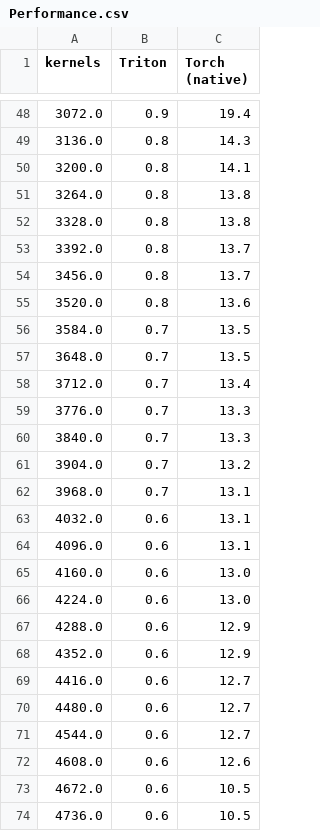
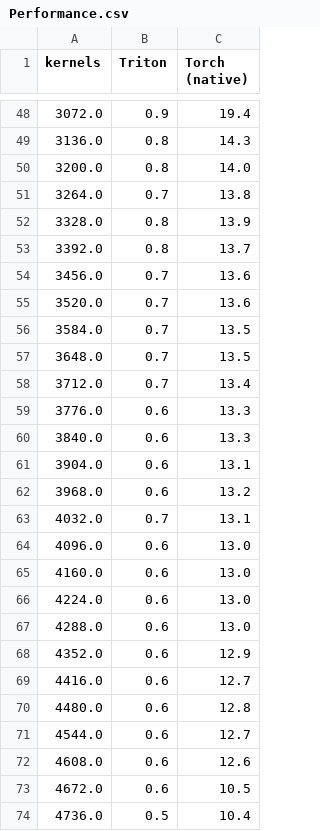
Before and after one commit to cmeraki/vit.triton, a CSV file: benchmarks/conv2d/Performance.csv, drawn as a sheet; only a part is shown, gaps mark what is left out; the diff covers the shown part only.

```diff
--- a/benchmarks/conv2d/Performance.csv
+++ b/benchmarks/conv2d/Performance.csv
@@ -49,8 +49,8 @@ kernels,Triton,Torch (native)
 3136.0,0.8,14.3
-3200.0,0.8,14.1
-3264.0,0.8,13.8
-3328.0,0.8,13.8
+3200.0,0.8,14.0
+3264.0,0.7,13.8
+3328.0,0.8,13.9
 3392.0,0.8,13.7
-3456.0,0.8,13.7
-3520.0,0.8,13.6
+3456.0,0.7,13.6
+3520.0,0.7,13.6
 3584.0,0.7,13.5
@@ -58,14 +58,14 @@ kernels,Triton,Torch (native)
 3712.0,0.7,13.4
-3776.0,0.7,13.3
-3840.0,0.7,13.3
-3904.0,0.7,13.2
-3968.0,0.7,13.1
-4032.0,0.6,13.1
-4096.0,0.6,13.1
+3776.0,0.6,13.3
+3840.0,0.6,13.3
+3904.0,0.6,13.1
+3968.0,0.6,13.2
+4032.0,0.7,13.1
+4096.0,0.6,13.0
 4160.0,0.6,13.0
 4224.0,0.6,13.0
-4288.0,0.6,12.9
+4288.0,0.6,13.0
 4352.0,0.6,12.9
 4416.0,0.6,12.7
-4480.0,0.6,12.7
+4480.0,0.6,12.8
 4544.0,0.6,12.7
@@ -73,2 +73,2 @@ kernels,Triton,Torch (native)
 4672.0,0.6,10.5
-4736.0,0.6,10.5
+4736.0,0.5,10.4
```
Also changed, not shown: 31 edited cells elsewhere in this file, benchmarks/add/Performance.csv, benchmarks/layernorm/Performance.csv, 33 other files.
